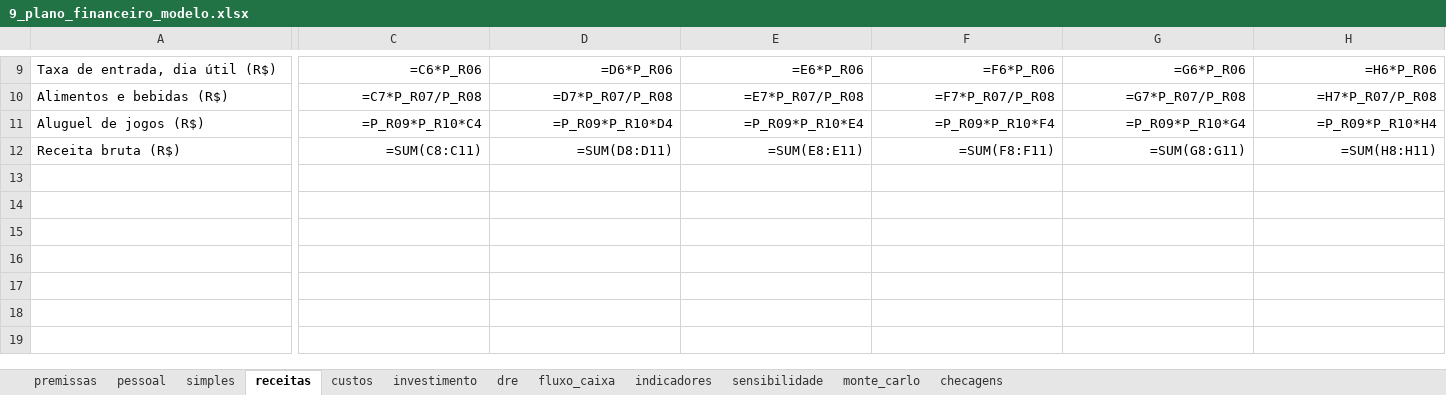
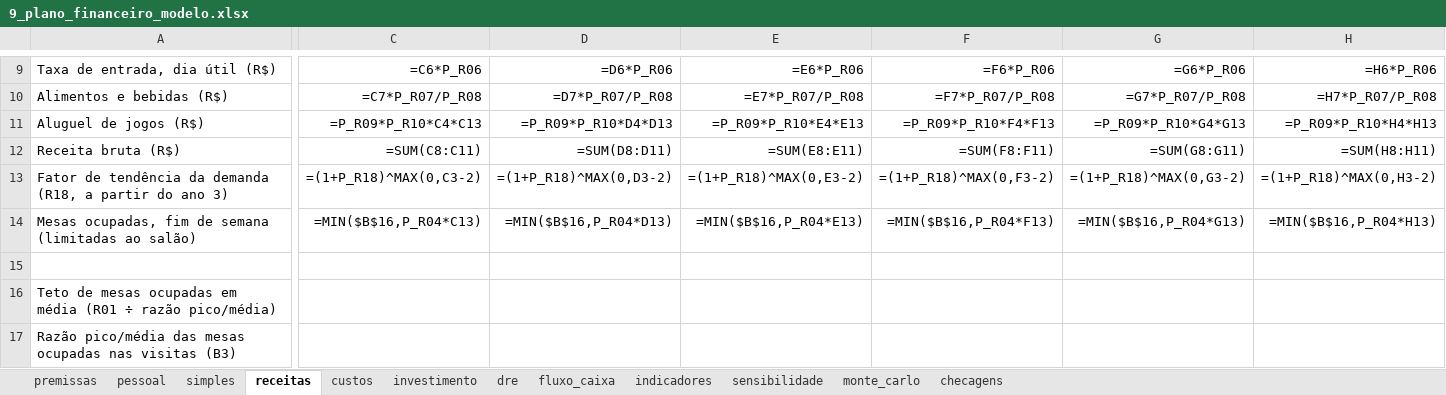
Before and after one commit to eusouopeu/luderia-tcc, an Excel workbook: textos/capitulos/9_plano_financeiro_modelo.xlsx, sheet receitas, drawn as a sheet; only a part is shown, gaps mark what is left out; values as stored, in another font and other column widths than the file's, no borders; formulas without a stored value are shown as written; rows hold the shown columns only; the diff covers the shown part only; the diff names each change by its address in the sheet, - before the commit and + after, or states it on an @@ line.

```diff
--- a/textos/capitulos/9_plano_financeiro_modelo.xlsx (sheet receitas)
+++ b/textos/capitulos/9_plano_financeiro_modelo.xlsx (sheet receitas)
-C11: =P_R09*P_R10*C4
+C11: =P_R09*P_R10*C4*C13
-D11: =P_R09*P_R10*D4
+D11: =P_R09*P_R10*D4*D13
-E11: =P_R09*P_R10*E4
+E11: =P_R09*P_R10*E4*E13
-F11: =P_R09*P_R10*F4
+F11: =P_R09*P_R10*F4*F13
-G11: =P_R09*P_R10*G4
+G11: =P_R09*P_R10*G4*G13
-H11: =P_R09*P_R10*H4
+H11: =P_R09*P_R10*H4*H13
+row 13: Fator de tendência da demanda (R18, a partir do ano 3) | =(1+P_R18)^MAX(0,C3-2) | =(1+P_R18)^MAX(0,D3-2) | =(1+P_R18)^MAX(0,E3-2) | =(1+P_R18)^MAX(0,F3-2) | =(1+P_R18)^MAX(0,G3-2) | =(1+P_R18)^MAX(0,H3-2)
+row 14: Mesas ocupadas, fim de semana (limitadas ao salão) | =MIN($B$16,P_R04*C13) | =MIN($B$16,P_R04*D13) | =MIN($B$16,P_R04*E13) | =MIN($B$16,P_R04*F13) | =MIN($B$16,P_R04*G13) | =MIN($B$16,P_R04*H13)
+row 15: (empty)
+row 16: Teto de mesas ocupadas em média (R01 ÷ razão pico/média)
+row 17: Razão pico/média das mesas ocupadas nas visitas (B3)
```
Also changed, not shown: 174 edited cells elsewhere in this sheet, sheet sensibilidade, sheet premissas, sheet monte_carlo, 24 other files.
